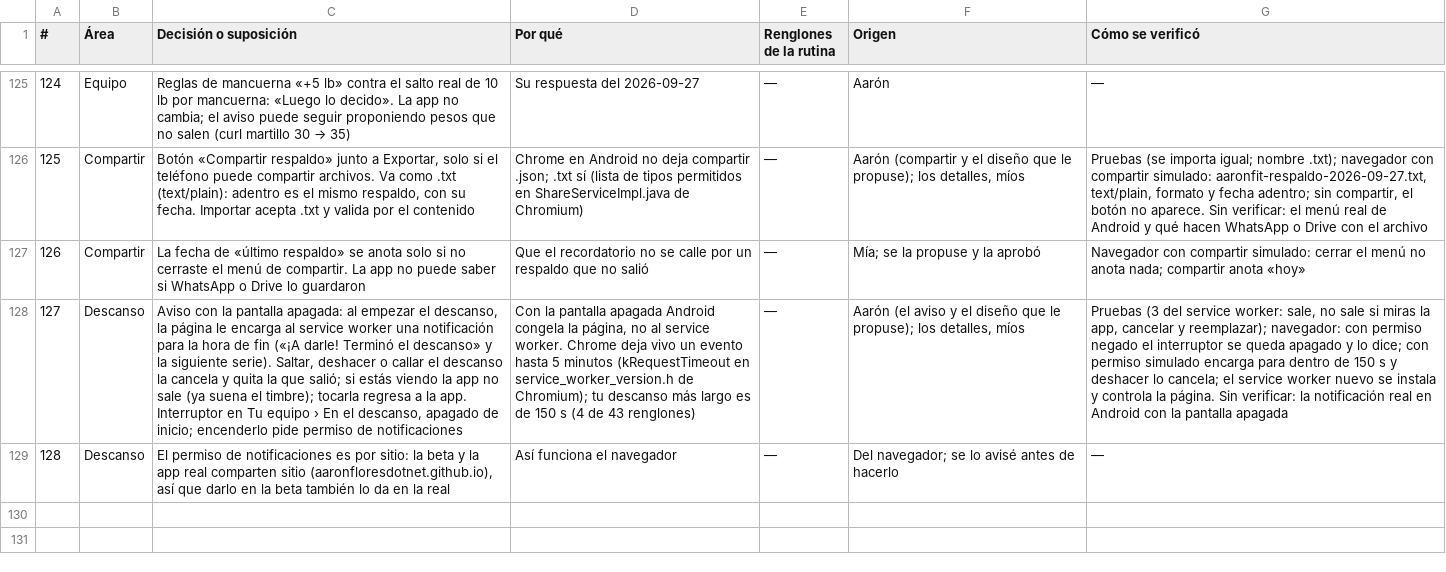
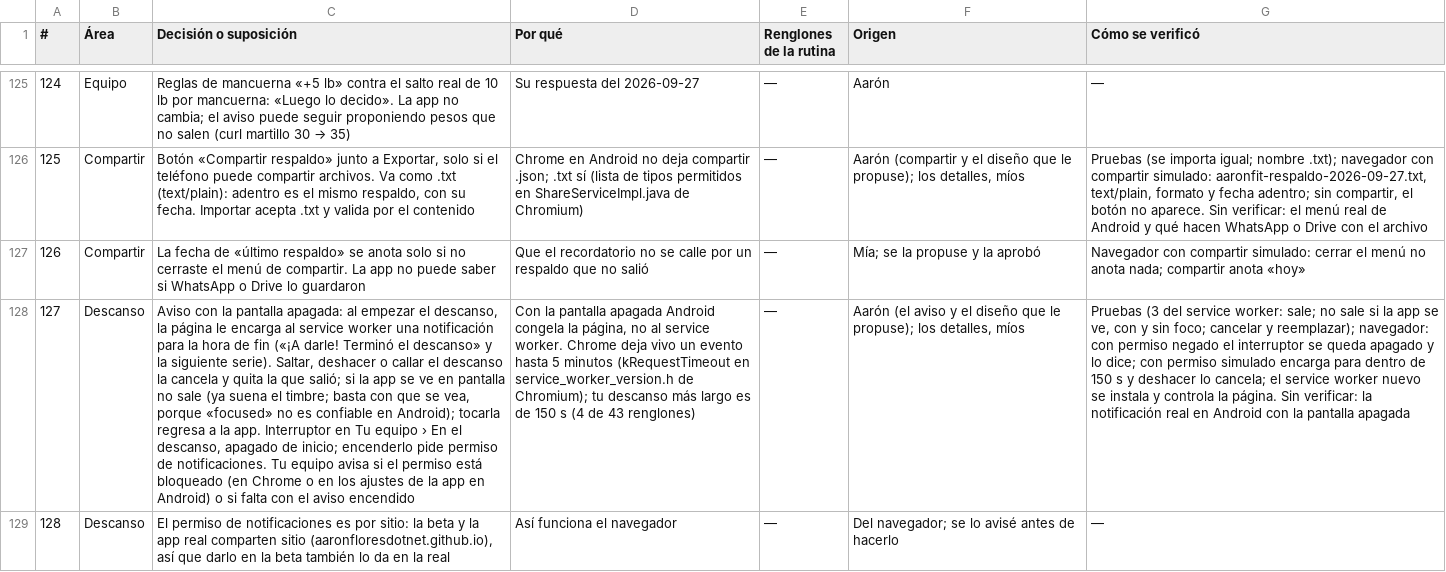
Before and after one commit to aaronfloresdotnet/AaronFit, a TSV file: DECISIONES.tsv, drawn as a sheet; only a part is shown, gaps mark what is left out; the diff names each change by its address in the sheet, - before the commit and + after, or states it on an @@ line.

```diff
--- a/DECISIONES.tsv
+++ b/DECISIONES.tsv
-C128 (Decisión o suposición): …salió; si estás viendo la app no sale (ya suena el timbre); tocarla regresa a la app. Interruptor en Tu equipo › En el descanso, apagado de inicio; encenderlo pide permiso de notificaciones
+C128 (Decisión o suposición): …salió; si la app se ve en pantalla no sale (ya suena el timbre; basta con que se vea, porque «focused» no es confiable en Android); tocarla regresa a la app. Interruptor en Tu equipo › En el descanso, apagado de inicio; encenderlo pide permiso de notificaciones. Tu equipo avisa si el permiso está bloqueado (en Chrome o en los ajustes de la app en Android) o si falta con el aviso encendido
-G128 (Cómo se verificó): …service worker: sale, no sale si miras la app, cancelar y…
+G128 (Cómo se verificó): …service worker: sale; no sale si la app se ve, con y sin foco; cancelar y…
```
Also changed, not shown: 3 other files.
